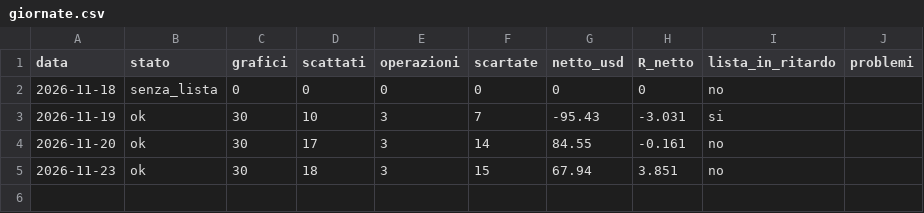
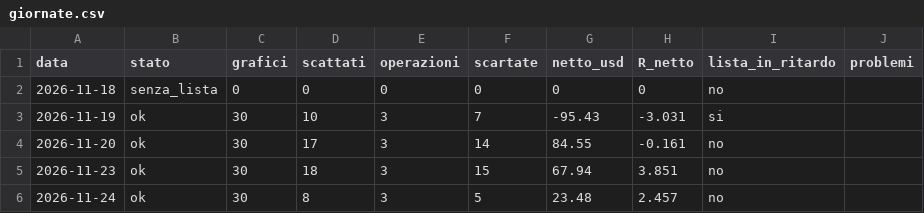
Before and after one commit to antotatti/tradenode, a CSV file: data/diario/giornate.csv, drawn as a sheet; the diff names each change by its address in the sheet, - before the commit and + after, or states it on an @@ line.

```diff
--- a/data/diario/giornate.csv
+++ b/data/diario/giornate.csv
+row 6: 2026-11-24 | ok | 30 | 8 | 3 | 5 | 23.48 | 2.457 | no
```
Also changed, not shown: data/diario/operazioni.csv, 7 other files.
